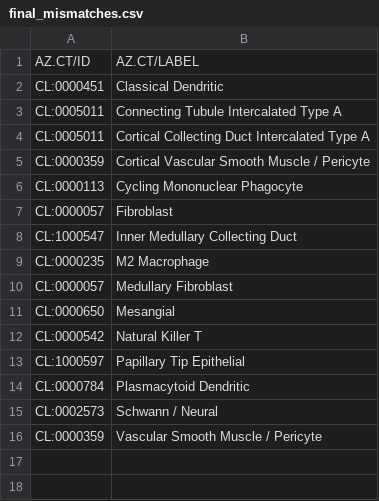
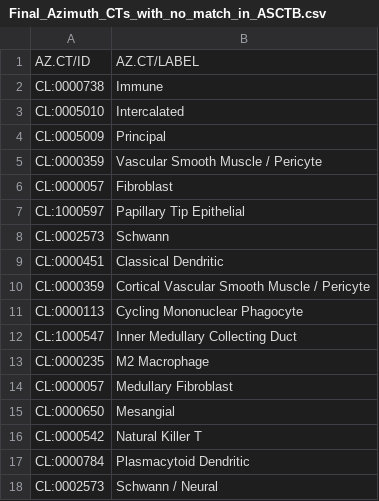
Before and after one commit to maddy3940/ASCTB-Azimuth-Comparison-22, a CSV file: Python/Data/Tree traversal/Final_Azimuth_CTs_with_no_match_in_ASCTB.csv (was Python/Data/final_mismatches.csv), drawn as a sheet.

Commit message:
Both side tree traversal

```diff
--- a/Python/Data/final_mismatches.csv
+++ b/Python/Data/Tree traversal/Final_Azimuth_CTs_with_no_match_in_ASCTB.csv
@@ -1,8 +1,12 @@
 AZ.CT/ID,AZ.CT/LABEL
+CL:0000738,Immune
+CL:0005010,Intercalated
+CL:0005009,Principal
+CL:0000359,Vascular Smooth Muscle / Pericyte
+CL:0000057,Fibroblast
+CL:1000597,Papillary Tip Epithelial
+CL:0002573,Schwann
 CL:0000451,Classical Dendritic
-CL:0005011,Connecting Tubule Intercalated Type A
-CL:0005011,Cortical Collecting Duct Intercalated Type A
 CL:0000359,Cortical Vascular Smooth Muscle / Pericyte
 CL:0000113,Cycling Mononuclear Phagocyte
-CL:0000057,Fibroblast
 CL:1000547,Inner Medullary Collecting Duct
@@ -12,5 +16,3 @@ CL:0000650,Mesangial
 CL:0000542,Natural Killer T
-CL:1000597,Papillary Tip Epithelial
 CL:0000784,Plasmacytoid Dendritic
 CL:0002573,Schwann / Neural
-CL:0000359,Vascular Smooth Muscle / Pericyte
```
Also changed, not shown: 13 other files.
